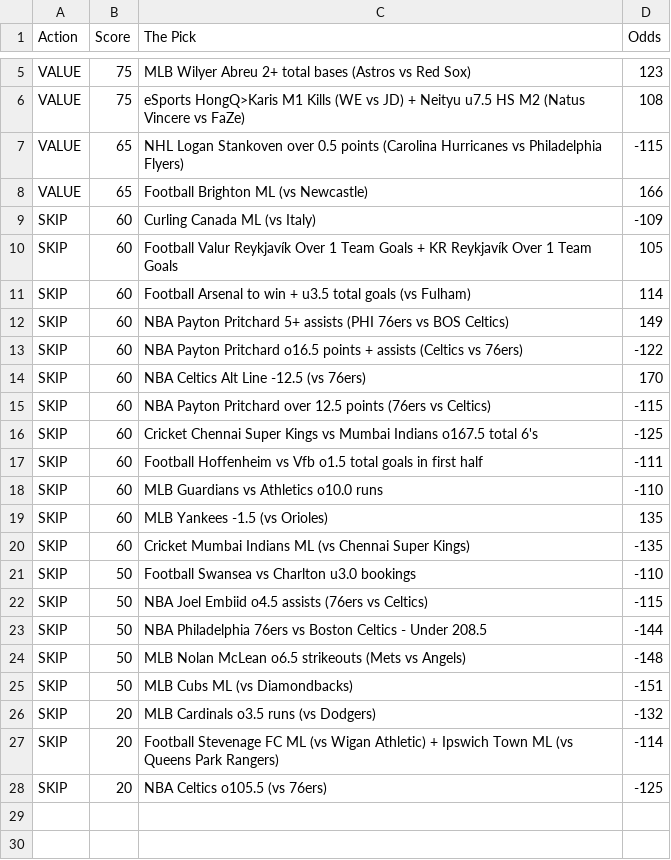
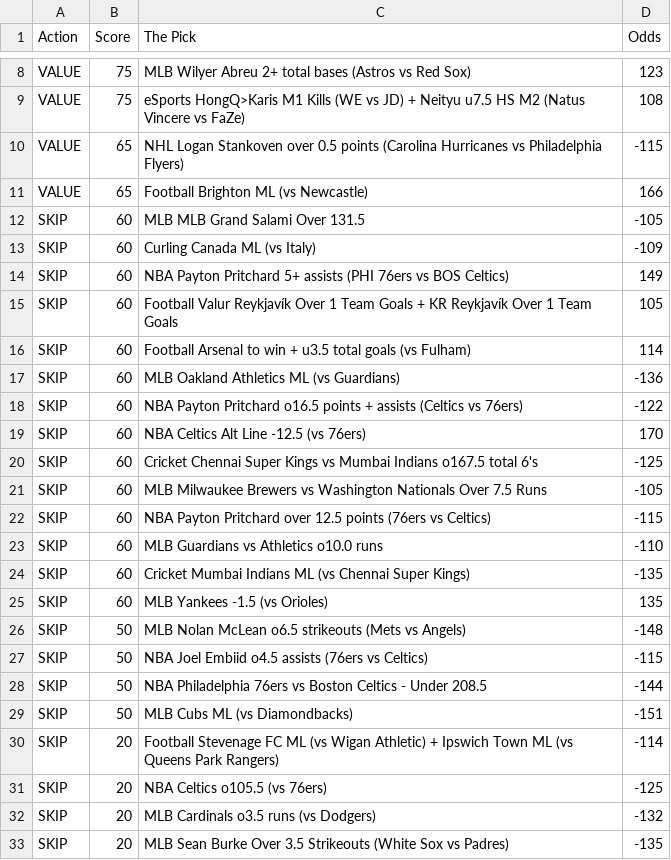
Before and after one commit to CameronBroussard6/Sports_Picks_Ranked, a CSV file: ranked_today.csv, drawn as a sheet; only a part is shown, gaps mark what is left out; the diff covers the shown part only.

```diff
--- a/ranked_today.csv
+++ b/ranked_today.csv
@@ -8,21 +11,23 @@ VALUE,65,NHL Logan Stankoven over 0.5 points (Carolina Hurricanes vs Philadelphi
 VALUE,65,Football Brighton ML (vs Newcastle),166
+SKIP,60,MLB MLB Grand Salami Over 131.5,-105
 SKIP,60,Curling Canada ML (vs Italy),-109
+SKIP,60,NBA Payton Pritchard 5+ assists (PHI 76ers vs BOS Celtics),149
 SKIP,60,Football Valur Reykjavík Over 1 Team Goals + KR Reykjavík Over 1 Team Goals,105
 SKIP,60,Football Arsenal to win + u3.5 total goals (vs Fulham),114
-SKIP,60,NBA Payton Pritchard 5+ assists (PHI 76ers vs BOS Celtics),149
+SKIP,60,MLB Oakland Athletics ML (vs Guardians),-136
 SKIP,60,NBA Payton Pritchard o16.5 points + assists (Celtics vs 76ers),-122
 SKIP,60,NBA Celtics Alt Line -12.5 (vs 76ers),170
+SKIP,60,Cricket Chennai Super Kings vs Mumbai Indians o167.5 total 6's,-125
+SKIP,60,MLB Milwaukee Brewers vs Washington Nationals Over 7.5 Runs,-105
 SKIP,60,NBA Payton Pritchard over 12.5 points (76ers vs Celtics),-115
-SKIP,60,Cricket Chennai Super Kings vs Mumbai Indians o167.5 total 6's,-125
-SKIP,60,Football Hoffenheim vs Vfb o1.5 total goals in first half,-111
 SKIP,60,MLB Guardians vs Athletics o10.0 runs,-110
+SKIP,60,Cricket Mumbai Indians ML (vs Chennai Super Kings),-135
 SKIP,60,MLB Yankees -1.5 (vs Orioles),135
-SKIP,60,Cricket Mumbai Indians ML (vs Chennai Super Kings),-135
-SKIP,50,Football Swansea vs Charlton u3.0 bookings,-110
+SKIP,50,MLB Nolan McLean o6.5 strikeouts (Mets vs Angels),-148
 SKIP,50,NBA Joel Embiid o4.5 assists (76ers vs Celtics),-115
 SKIP,50,NBA Philadelphia 76ers vs Boston Celtics - Under 208.5,-144
-SKIP,50,MLB Nolan McLean o6.5 strikeouts (Mets vs Angels),-148
 SKIP,50,MLB Cubs ML (vs Diamondbacks),-151
-SKIP,20,MLB Cardinals o3.5 runs (vs Dodgers),-132
 SKIP,20,Football Stevenage FC ML (vs Wigan Athletic) + Ipswich Town ML (vs Queens Park Rangers),-114
 SKIP,20,NBA Celtics o105.5 (vs 76ers),-125
+SKIP,20,MLB Cardinals o3.5 runs (vs Dodgers),-132
+SKIP,20,MLB Sean Burke Over 3.5 Strikeouts (White Sox vs Padres),-135
```
Also changed, not shown: 3 added rows elsewhere in this file.
